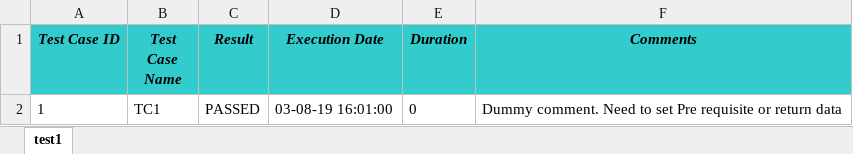
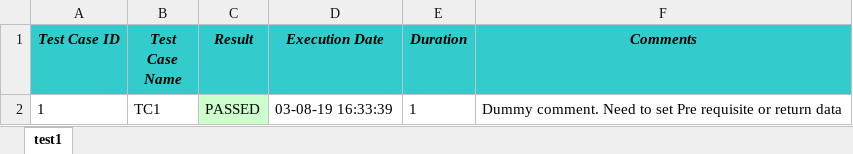
Before and after one commit to Chethan-Bidare/FrameWork, an Excel workbook: Output/TestResults.xlsx, sheet test1, drawn as a sheet; values as stored, in another font and other column widths than the file's, no borders; the diff names each change by its address in the sheet, - before the commit and + after, or states it on an @@ line.

```diff
--- a/Output/TestResults.xlsx (sheet test1)
+++ b/Output/TestResults.xlsx (sheet test1)
-C2 fill: none
+C2 fill: #CCFFCC
-D2 (Execution Date): 03-08-19 16:01:00
+D2 (Execution Date): 03-08-19 16:33:39
-E2 (Duration): 0
+E2 (Duration): 1
```
Also changed, not shown: 16 other files.
